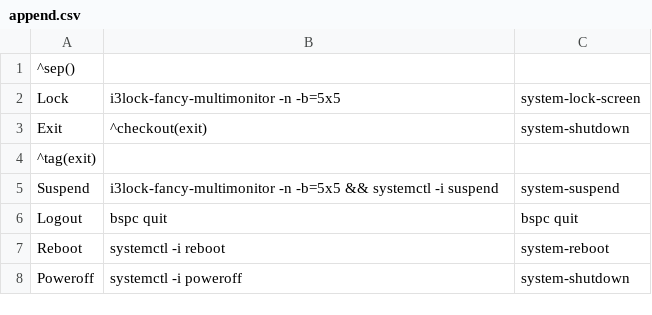
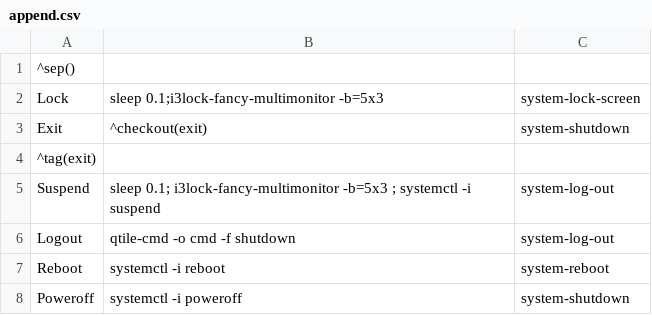
Before and after one commit to MrEaten/dotfiles, a CSV file: .config/jgmenu/append.csv, drawn as a sheet.

Commit message:
Change window manager to qtile
Modify tint2 and jgmenu and add qtile
plus some random changes

```diff
--- a/.config/jgmenu/append.csv
+++ b/.config/jgmenu/append.csv
@@ -1,7 +1,7 @@
 ^sep()
-Lock,i3lock-fancy-multimonitor -n -b=5x5,system-lock-screen
+Lock,sleep 0.1;i3lock-fancy-multimonitor -b=5x3,system-lock-screen
 Exit,^checkout(exit),system-shutdown
 ^tag(exit)
-Suspend,i3lock-fancy-multimonitor -n -b=5x5 && systemctl -i suspend,system-suspend
-Logout,bspc quit,bspc quit
+Suspend,sleep 0.1; i3lock-fancy-multimonitor -b=5x3 ; systemctl -i suspend,system-log-out
+Logout,qtile-cmd -o cmd -f shutdown, system-log-out
 Reboot,systemctl -i reboot,system-reboot
```
Also changed, not shown: 15 other files.
